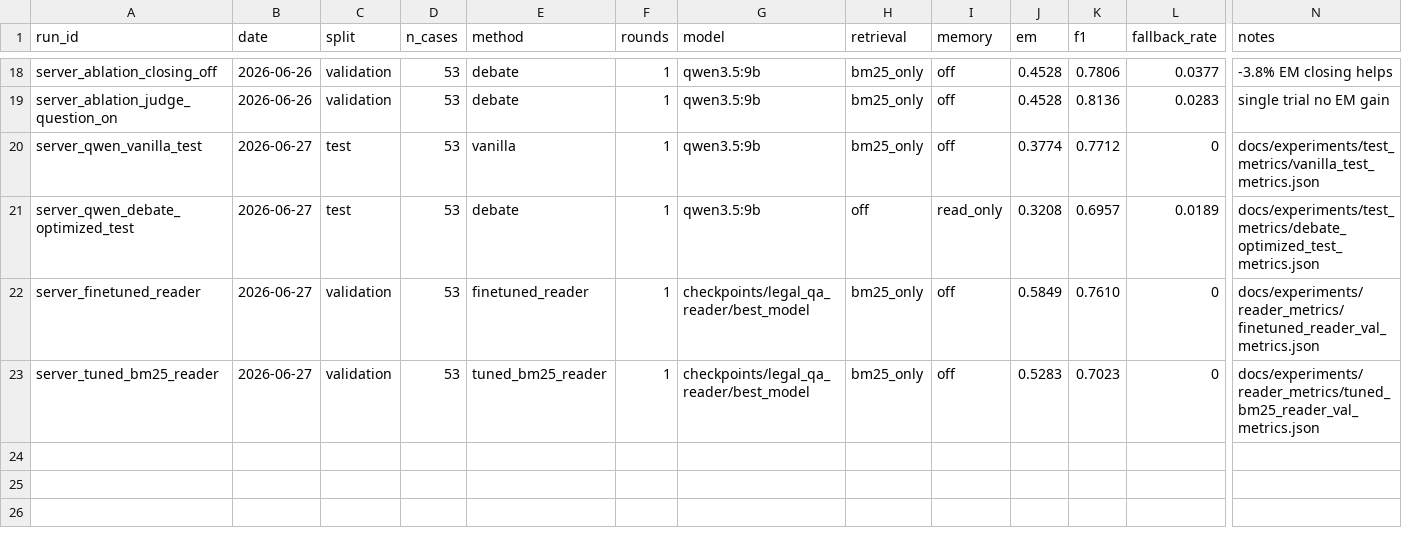
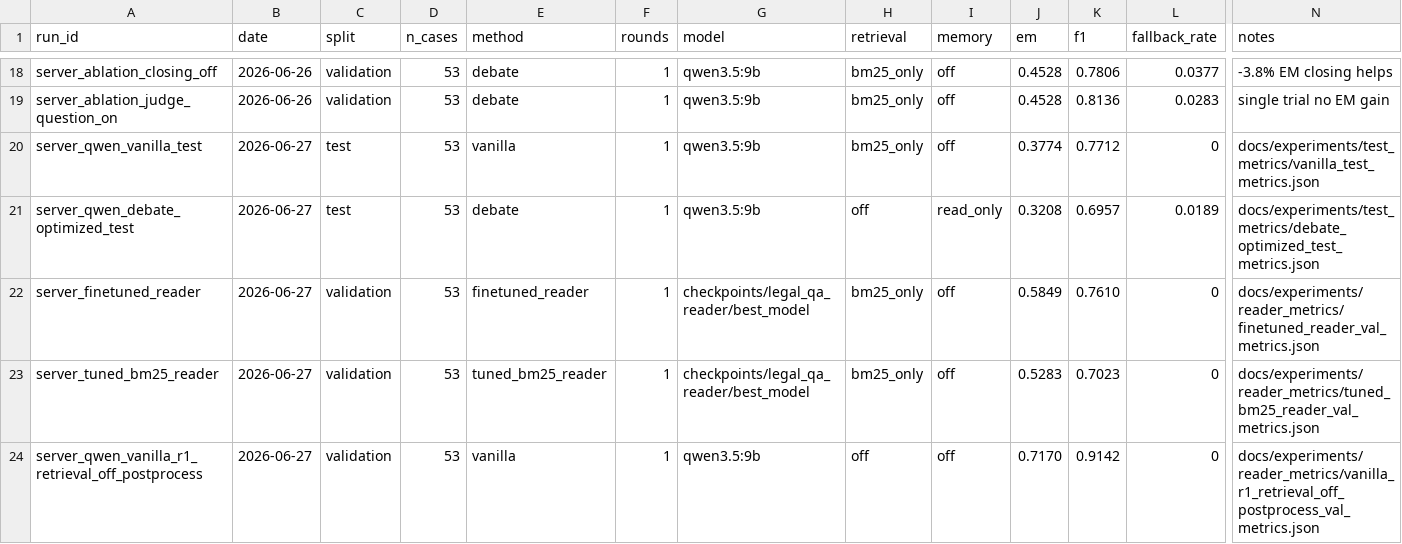
Before and after one commit to JulianNguyen1610/CourtSimulation, a CSV file: docs/experiments/p1_ablation_summary.csv, drawn as a sheet; only a part is shown, gaps mark what is left out; rows hold the shown columns only; the diff names each change by its address in the sheet, - before the commit and + after, or states it on an @@ line.

Commit message:
answer_postprocess v2

```diff
--- a/docs/experiments/p1_ablation_summary.csv
+++ b/docs/experiments/p1_ablation_summary.csv
+row 24: server_qwen_vanilla_r1_retrieval_off_postprocess | 2026-06-27 | validation | 53 | vanilla | 1 | qwen3.5:9b | off | off | 0.7170 | 0.9142 | 0 | docs/experiments/reader_metrics/vanilla_r1_retrieval_off_postprocess_val_metrics.json
```
Also changed, not shown: 6 other files.
